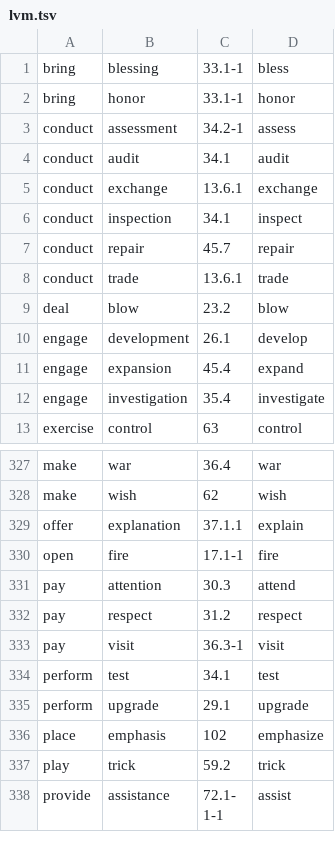
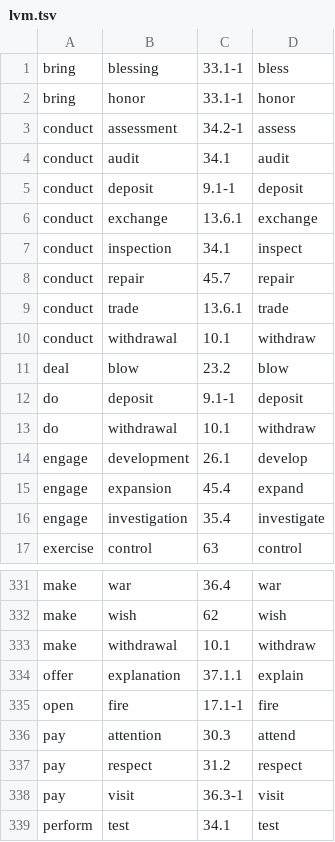
Before and after one commit to jgung/verbnet-parser, a TSV file: semparse-core/src/main/resources/mappings/lvm.tsv, drawn as a sheet; only a part is shown, gaps mark what is left out; the shorter side is filled out with more unchanged rows.

Commit message:
Update LV mappings

```diff
--- a/semparse-core/src/main/resources/mappings/lvm.tsv
+++ b/semparse-core/src/main/resources/mappings/lvm.tsv
@@ -4,2 +4,3 @@ conduct	assessment	34.2-1	assess
 conduct	audit	34.1	audit
+conduct	deposit	9.1-1	deposit
 conduct	exchange	13.6.1	exchange
@@ -8,3 +9,6 @@ conduct	repair	45.7	repair
 conduct	trade	13.6.1	trade
+conduct	withdrawal	10.1	withdraw
 deal	blow	23.2	blow
+do	deposit	9.1-1	deposit
+do	withdrawal	10.1	withdraw
 engage	development	26.1	develop
@@ -328,2 +332,3 @@ make	war	36.4	war
 make	wish	62	wish
+make	withdrawal	10.1	withdraw
 offer	explanation	37.1.1	explain
```
